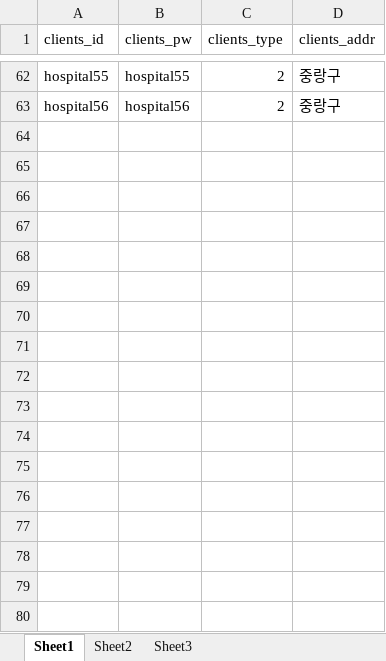
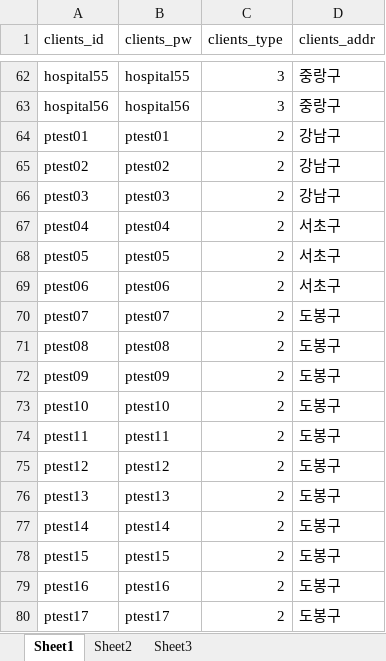
Before and after one commit to leejuwon92/1st_Project, an Excel workbook: src/schema/clients테이블.xlsx, sheet Sheet1, drawn as a sheet; only a part is shown, gaps mark what is left out; values as stored, in another font and other column widths than the file's, no borders; the diff covers the shown part only; the diff names each change by its address in the sheet, - before the commit and + after, or states it on an @@ line.

```diff
--- a/src/schema/clients테이블.xlsx (sheet Sheet1)
+++ b/src/schema/clients테이블.xlsx (sheet Sheet1)
-C62:C63 (clients_type): 2
+C62:C63 (clients_type): 3
+row 64: ptest01 | ptest01 | 2 | 강남구
+row 65: ptest02 | ptest02 | 2 | 강남구
+row 66: ptest03 | ptest03 | 2 | 강남구
+row 67: ptest04 | ptest04 | 2 | 서초구
+row 68: ptest05 | ptest05 | 2 | 서초구
+row 69: ptest06 | ptest06 | 2 | 서초구
+row 70: ptest07 | ptest07 | 2 | 도봉구
+row 71: ptest08 | ptest08 | 2 | 도봉구
+row 72: ptest09 | ptest09 | 2 | 도봉구
+row 73: ptest10 | ptest10 | 2 | 도봉구
+row 74: ptest11 | ptest11 | 2 | 도봉구
+row 75: ptest12 | ptest12 | 2 | 도봉구
+row 76: ptest13 | ptest13 | 2 | 도봉구
+row 77: ptest14 | ptest14 | 2 | 도봉구
+row 78: ptest15 | ptest15 | 2 | 도봉구
+row 79: ptest16 | ptest16 | 2 | 도봉구
+row 80: ptest17 | ptest17 | 2 | 도봉구
```
Also changed, not shown: 56 added rows and 54 edited cells elsewhere in this sheet, src/schema/코로나 치료병원.xlsx, 4 other files.
